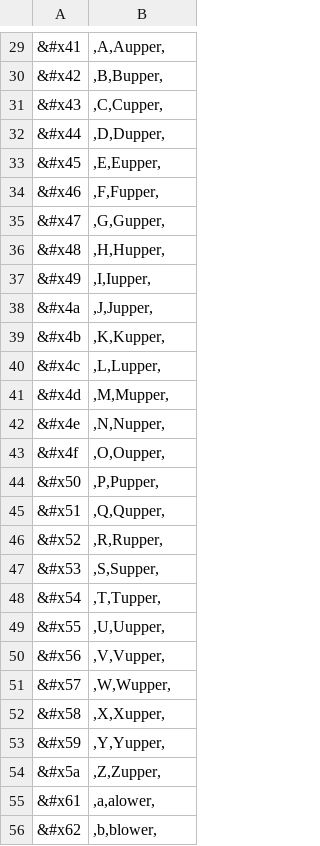
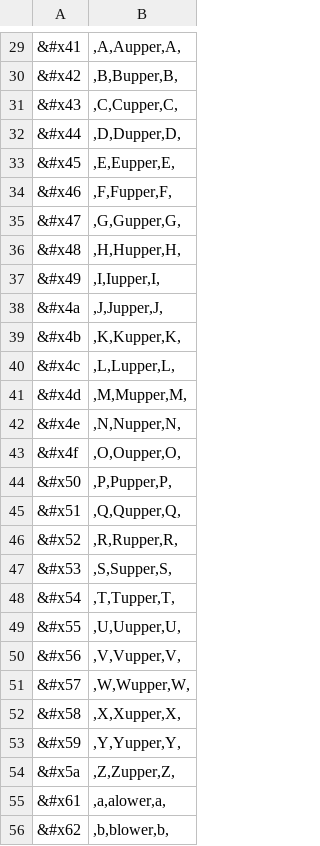
Before and after one commit to DPRL/min, a CSV file: pen_entry/generic_symbol_table.csv, drawn as a sheet; only a part is shown, gaps mark what is left out; the diff covers the shown part only; the diff names each change by its address in the sheet, - before the commit and + after, or states it on an @@ line.

```diff
--- a/pen_entry/generic_symbol_table.csv
+++ b/pen_entry/generic_symbol_table.csv
-B29: ,A,Aupper,
+B29: ,A,Aupper,A,
-B30: ,B,Bupper,
+B30: ,B,Bupper,B,
-B31: ,C,Cupper,
+B31: ,C,Cupper,C,
-B32: ,D,Dupper,
+B32: ,D,Dupper,D,
-B33: ,E,Eupper,
+B33: ,E,Eupper,E,
-B34: ,F,Fupper,
+B34: ,F,Fupper,F,
-B35: ,G,Gupper,
+B35: ,G,Gupper,G,
-B36: ,H,Hupper,
+B36: ,H,Hupper,H,
-B37: ,I,Iupper,
+B37: ,I,Iupper,I,
-B38: ,J,Jupper,
+B38: ,J,Jupper,J,
-B39: ,K,Kupper,
+B39: ,K,Kupper,K,
-B40: ,L,Lupper,
+B40: ,L,Lupper,L,
-B41: ,M,Mupper,
+B41: ,M,Mupper,M,
-B42: ,N,Nupper,
+B42: ,N,Nupper,N,
-B43: ,O,Oupper,
+B43: ,O,Oupper,O,
-B44: ,P,Pupper,
+B44: ,P,Pupper,P,
-B45: ,Q,Qupper,
+B45: ,Q,Qupper,Q,
-B46: ,R,Rupper,
+B46: ,R,Rupper,R,
-B47: ,S,Supper,
+B47: ,S,Supper,S,
-B48: ,T,Tupper,
+B48: ,T,Tupper,T,
-B49: ,U,Uupper,
+B49: ,U,Uupper,U,
-B50: ,V,Vupper,
+B50: ,V,Vupper,V,
-B51: ,W,Wupper,
+B51: ,W,Wupper,W,
-B52: ,X,Xupper,
+B52: ,X,Xupper,X,
-B53: ,Y,Yupper,
+B53: ,Y,Yupper,Y,
-B54: ,Z,Zupper,
+B54: ,Z,Zupper,Z,
-B55: ,a,alower,
+B55: ,a,alower,a,
-B56: ,b,blower,
+B56: ,b,blower,b,
```
Also changed, not shown: 100 edited cells elsewhere in this file.
